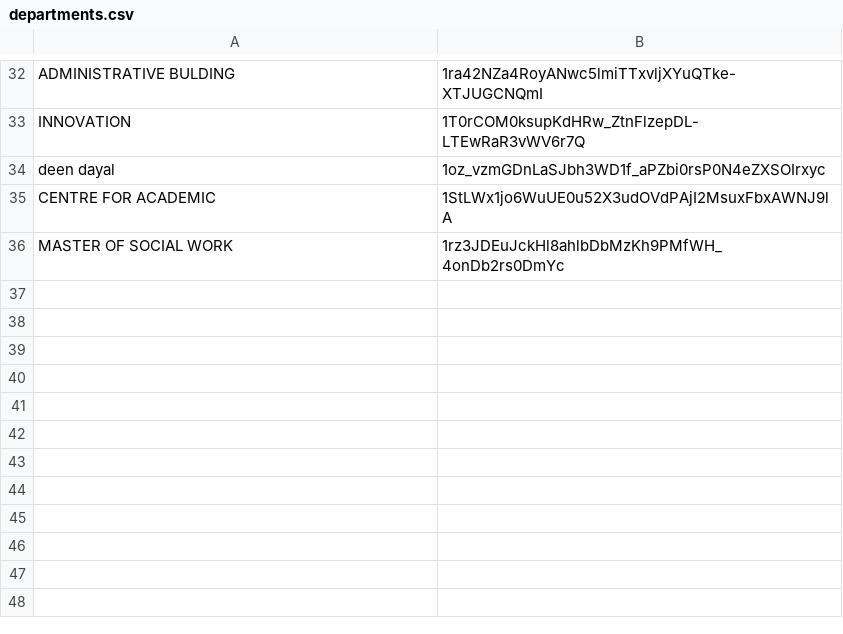
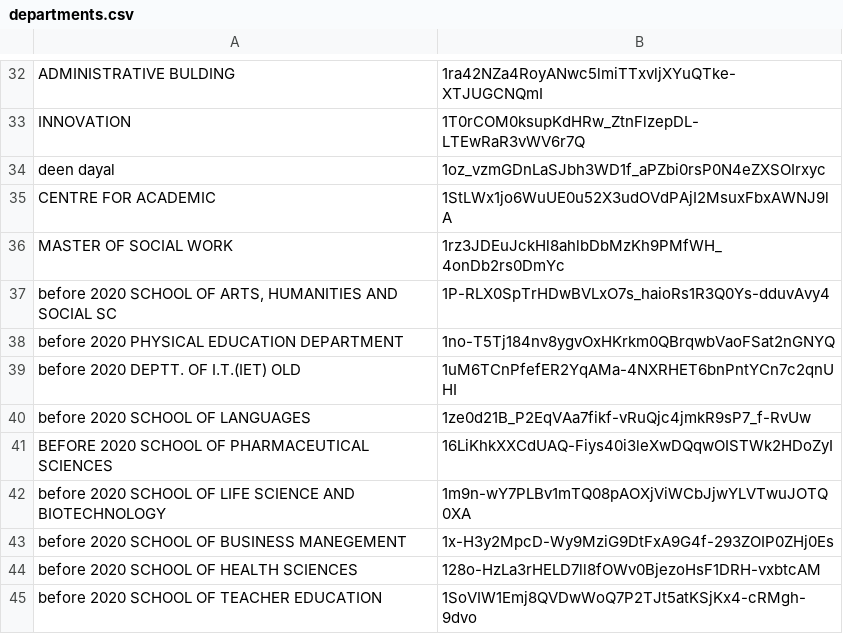
Before and after one commit to stock-csjmu/VERIFIED_DEPARTMENT_FILES, a CSV file: departments.csv, drawn as a sheet; only a part is shown, gaps mark what is left out; the diff names each change by its address in the sheet, - before the commit and + after, or states it on an @@ line.

Commit message:
Update department inventory mappings
Updated departments.csv with newly added and revised department Google Sheet mappings for the CSJMU Live Inventory Verification Dashboard.

```diff
--- a/departments.csv
+++ b/departments.csv
+row 37: before 2020 SCHOOL OF ARTS, HUMANITIES AND SOCIAL SC | 1P-RLX0SpTrHDwBVLxO7s_haioRs1R3Q0Ys-dduvAvy4
+row 38: before 2020 PHYSICAL EDUCATION DEPARTMENT | 1no-T5Tj184nv8ygvOxHKrkm0QBrqwbVaoFSat2nGNYQ
+row 39: before 2020 DEPTT. OF I.T.(IET) OLD | 1uM6TCnPfefER2YqAMa-4NXRHET6bnPntYCn7c2qnUHI
+row 40: before 2020 SCHOOL OF LANGUAGES | 1ze0d21B_P2EqVAa7fikf-vRuQjc4jmkR9sP7_f-RvUw
+row 41: BEFORE 2020 SCHOOL OF PHARMACEUTICAL SCIENCES | 16LiKhkXXCdUAQ-Fiys40i3leXwDQqwOISTWk2HDoZyI
+row 42: before 2020 SCHOOL OF LIFE SCIENCE AND BIOTECHNOLOGY | 1m9n-wY7PLBv1mTQ08pAOXjViWCbJjwYLVTwuJOTQ0XA
+row 43: before 2020 SCHOOL OF BUSINESS MANEGEMENT | 1x-H3y2MpcD-Wy9MziG9DtFxA9G4f-293ZOIP0ZHj0Es
+row 44: before 2020 SCHOOL OF HEALTH SCIENCES | 128o-HzLa3rHELD7ll8fOWv0BjezoHsF1DRH-vxbtcAM
+row 45: before 2020 SCHOOL OF TEACHER EDUCATION | 1SoVIW1Emj8QVDwWoQ7P2TJt5atKSjKx4-cRMgh-9dvo
```
